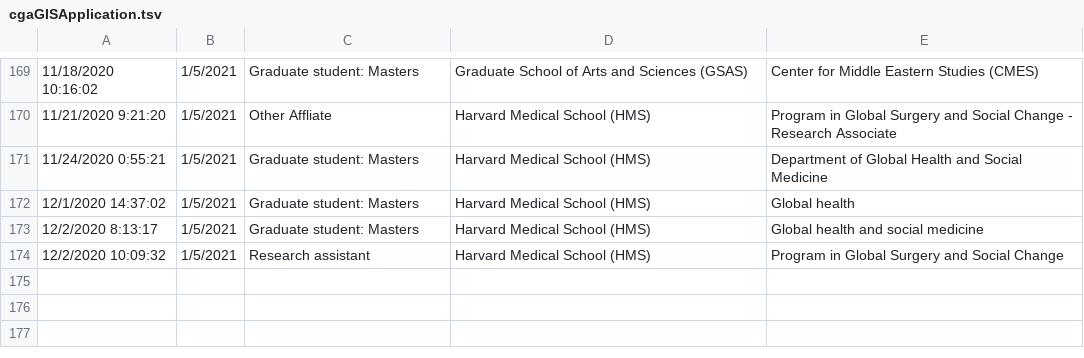
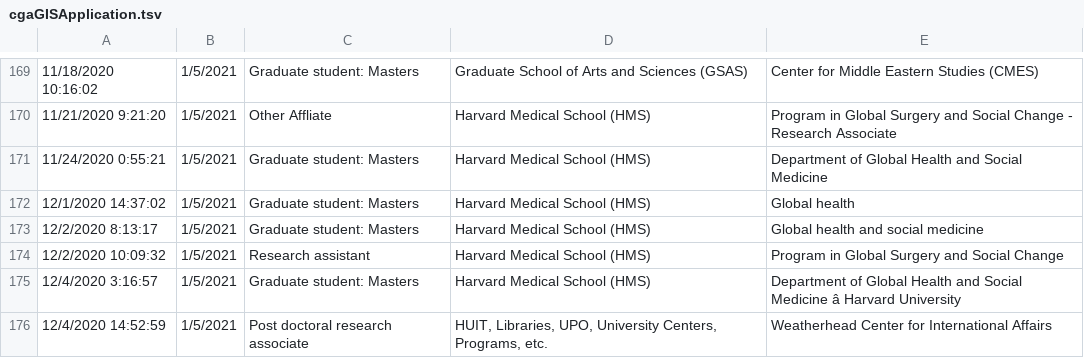
Before and after one commit to IQSS/iqss-metrics-dashboard, a TSV file: assets/data/cgaGISApplication.tsv, drawn as a sheet; only a part is shown, gaps mark what is left out; the diff names each change by its address in the sheet, - before the commit and + after, or states it on an @@ line.

Commit message:
Automated push of new data by iqss-metrics-backend on Sat Dec  5 00:07:25 UTC 2020

```diff
--- a/assets/data/cgaGISApplication.tsv
+++ b/assets/data/cgaGISApplication.tsv
+row 175: 12/4/2020 3:16:57 | 1/5/2021 | Graduate student: Masters | Harvard Medical School (HMS) | Department of Global Health and Social Medicine â Harvard University
+row 176: 12/4/2020 14:52:59 | 1/5/2021 | Post doctoral research associate | HUIT, Libraries, UPO, University Centers, Programs, etc. | Weatherhead Center for International Affairs
```
Also changed, not shown: assets/data/cgaContact.tsv, assets/data/cgaEventRegistration.tsv, 12 other files.
